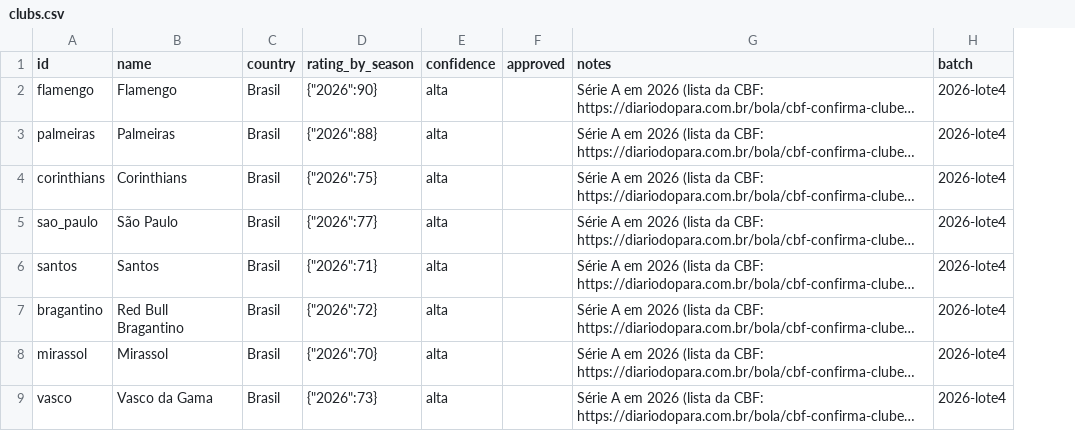
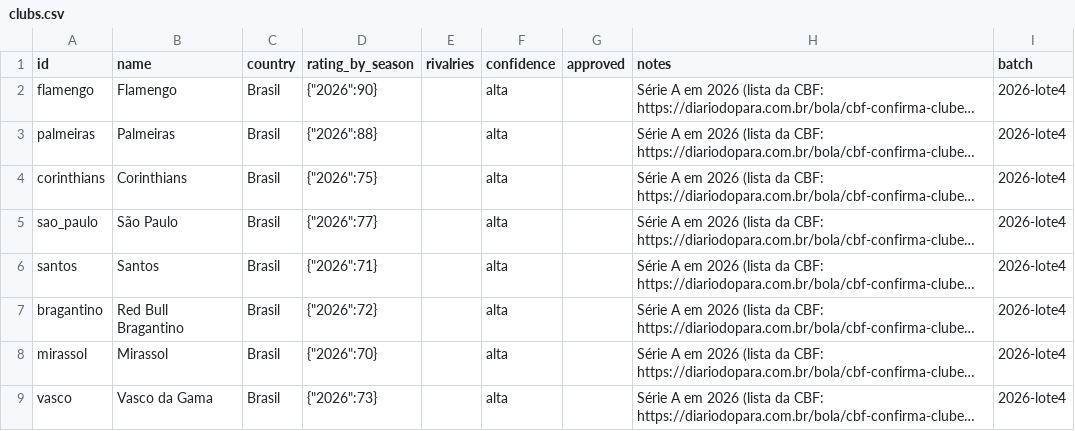
Before and after one commit to felipechdm-web/prime-time-manager, a CSV file: supabase/seeds/catalogo_2026_lote4/clubs.csv, drawn as a sheet; only a part is shown; long unchanged cells end in …; the diff names each change by its address in the sheet, - before the commit and + after, or states it on an @@ line.

```diff
--- a/supabase/seeds/catalogo_2026_lote4/clubs.csv
+++ b/supabase/seeds/catalogo_2026_lote4/clubs.csv
+column E (rivalries), empty
```
Also changed, not shown: 12 other files.
